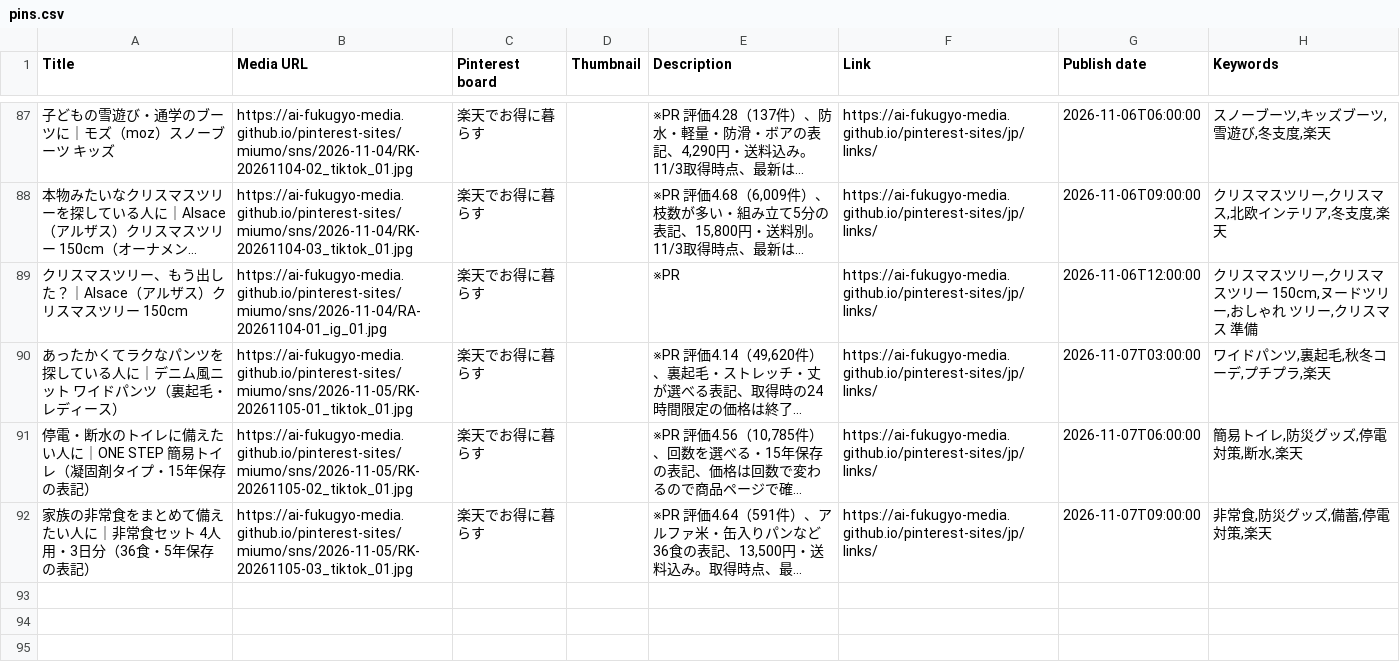
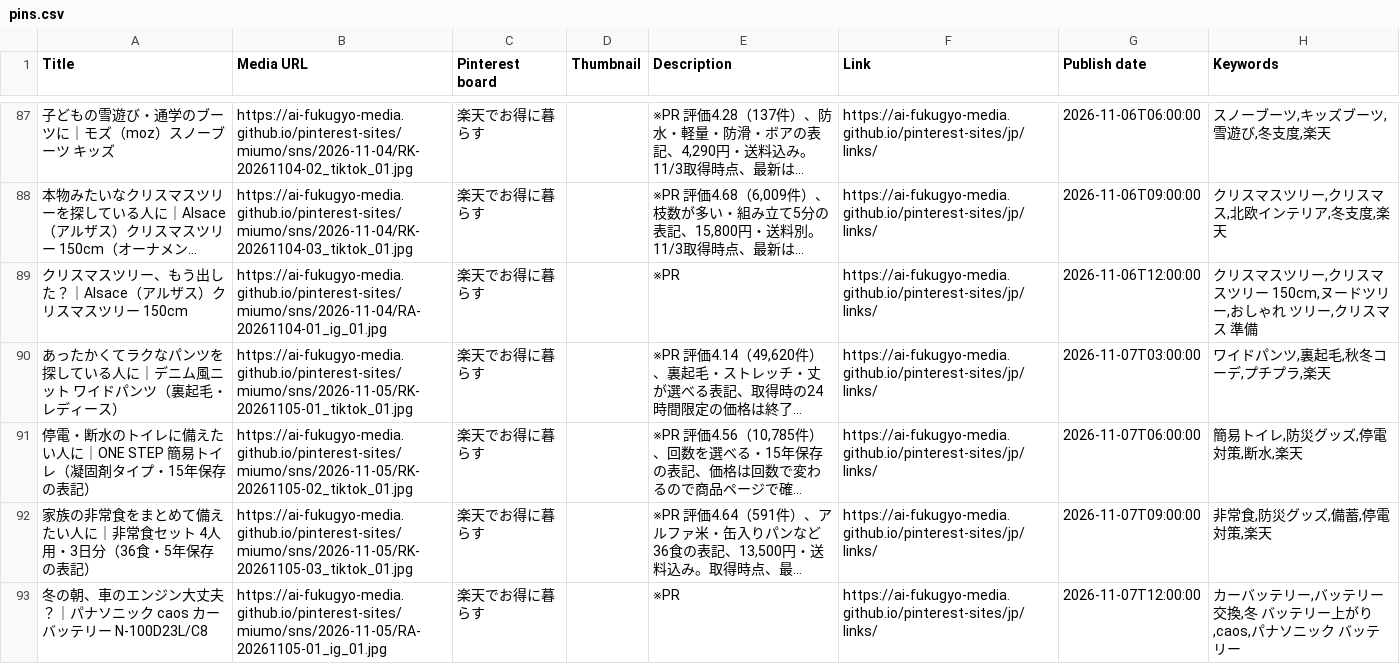
Before and after one commit to ai-fukugyo-media/pinterest-sites, a CSV file: jp/pins.csv, drawn as a sheet; only a part is shown, gaps mark what is left out; long unchanged cells end in …; the diff names each change by its address in the sheet, - before the commit and + after, or states it on an @@ line.

```diff
--- a/jp/pins.csv
+++ b/jp/pins.csv
+row 93: 冬の朝、車のエンジン大丈夫？｜パナソニック caos カーバッテリー N-100D23L/C8 | https://ai-fukugyo-media.github.io/pinterest-sites/miumo/sns/2026-11-05/RA-20261105-01_ig_01.jpg | 楽天でお得に暮らす |  | ※PR | https://ai-fukugyo-media.github.io/pinterest-sites/jp/links/ | 2026-11-07T12:00:00 | カーバッテリー,バッテリー 交換,冬 バッテリー上がり,caos,パナソニック バッテリー
```
Also changed, not shown: 26 other files.
